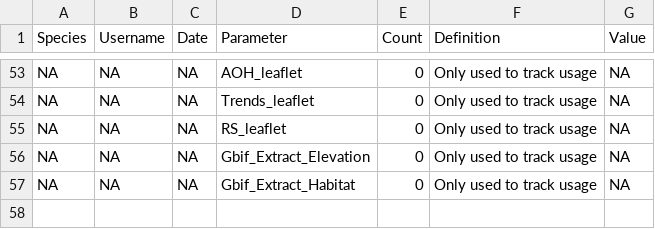
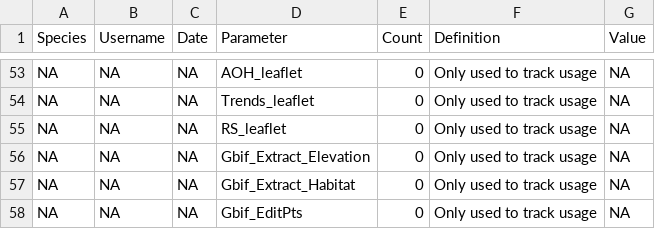
Before and after one commit to LifeWatch-Italy/sredlist-server, a CSV file: Species/Output log empty.csv, drawn as a sheet; only a part is shown, gaps mark what is left out; the diff names each change by its address in the sheet, - before the commit and + after, or states it on an @@ line.

Commit message:
Track usage of EditPts Shiny app + fix path to server.R

```diff
--- a/Species/Output log empty.csv
+++ b/Species/Output log empty.csv
+row 58: NA | NA | NA | Gbif_EditPts | 0 | Only used to track usage | NA
```
Also changed, not shown: 2 other files.
